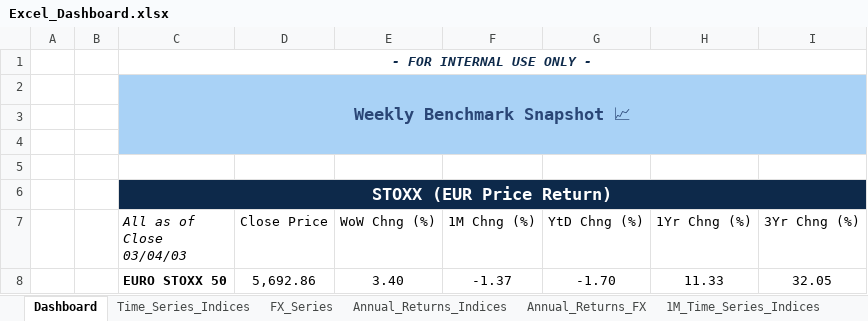
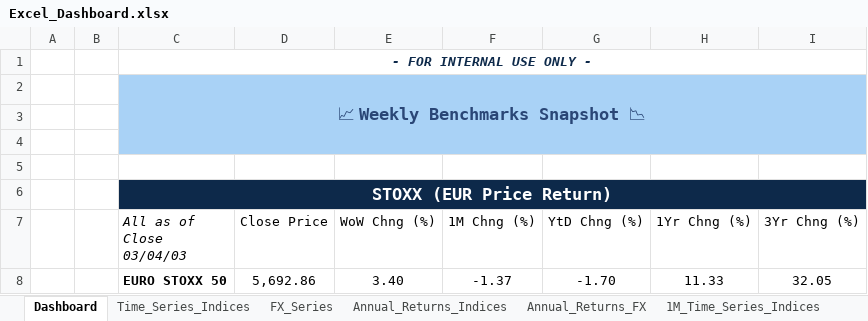
Before and after one commit to lucababbi/Weekly_Snapshot, an Excel workbook: Dashboard/Excel_Dashboard.xlsx, sheet Dashboard, drawn as a sheet; only a part is shown; values as stored, in another font and other column widths than the file's, no borders; charts and pictures and conditional formats not drawn; the diff names each change by its address in the sheet, - before the commit and + after, or states it on an @@ line.

```diff
--- a/Dashboard/Excel_Dashboard.xlsx (sheet Dashboard)
+++ b/Dashboard/Excel_Dashboard.xlsx (sheet Dashboard)
-C2 (All as of Close 03/04/03): Weekly Benchmark Snapshot 📈
+C2 (All as of Close 03/04/03): 📈 Weekly Benchmarks Snapshot 📉
```
Also changed, not shown: sheet Annual_Returns_Indices, sheet Time_Series_Indices, 3 other files.
